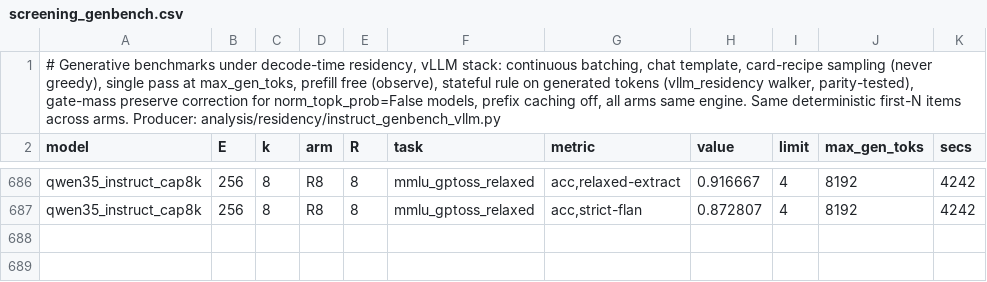
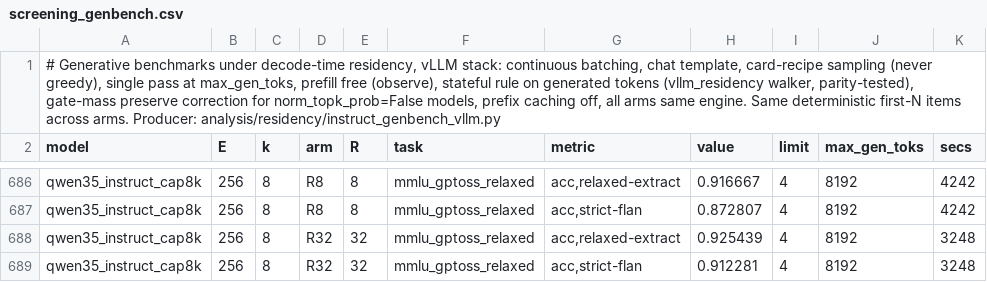
Before and after one commit to ncylich/temporal-moe, a CSV file: results/ablations/screening_genbench.csv, drawn as a sheet; only a part is shown, gaps mark what is left out.

Commit message:
qwen mmlu R32 at 8192: 0.9254 (was 0.8772), capped 6/228 (was 61). Engine token IDs captured for all 228 items, validating the lm_eval-path hook end to end - MMLU cells are resumable from here on. Fair-budget damage across the cell: R8 -6.6 -> -2.2, R32 -0.4 -> -1.3

```diff
--- a/results/ablations/screening_genbench.csv
+++ b/results/ablations/screening_genbench.csv
@@ -687 +687,3 @@ qwen35_instruct_cap8k,256,8,R8,8,mmlu_gptoss_relaxed,"acc,relaxed-extract",0.916
 qwen35_instruct_cap8k,256,8,R8,8,mmlu_gptoss_relaxed,"acc,strict-flan",0.872807,4,8192,4242
+qwen35_instruct_cap8k,256,8,R32,32,mmlu_gptoss_relaxed,"acc,relaxed-extract",0.925439,4,8192,3248
+qwen35_instruct_cap8k,256,8,R32,32,mmlu_gptoss_relaxed,"acc,strict-flan",0.912281,4,8192,3248
```
Also changed, not shown: 1 other file.
